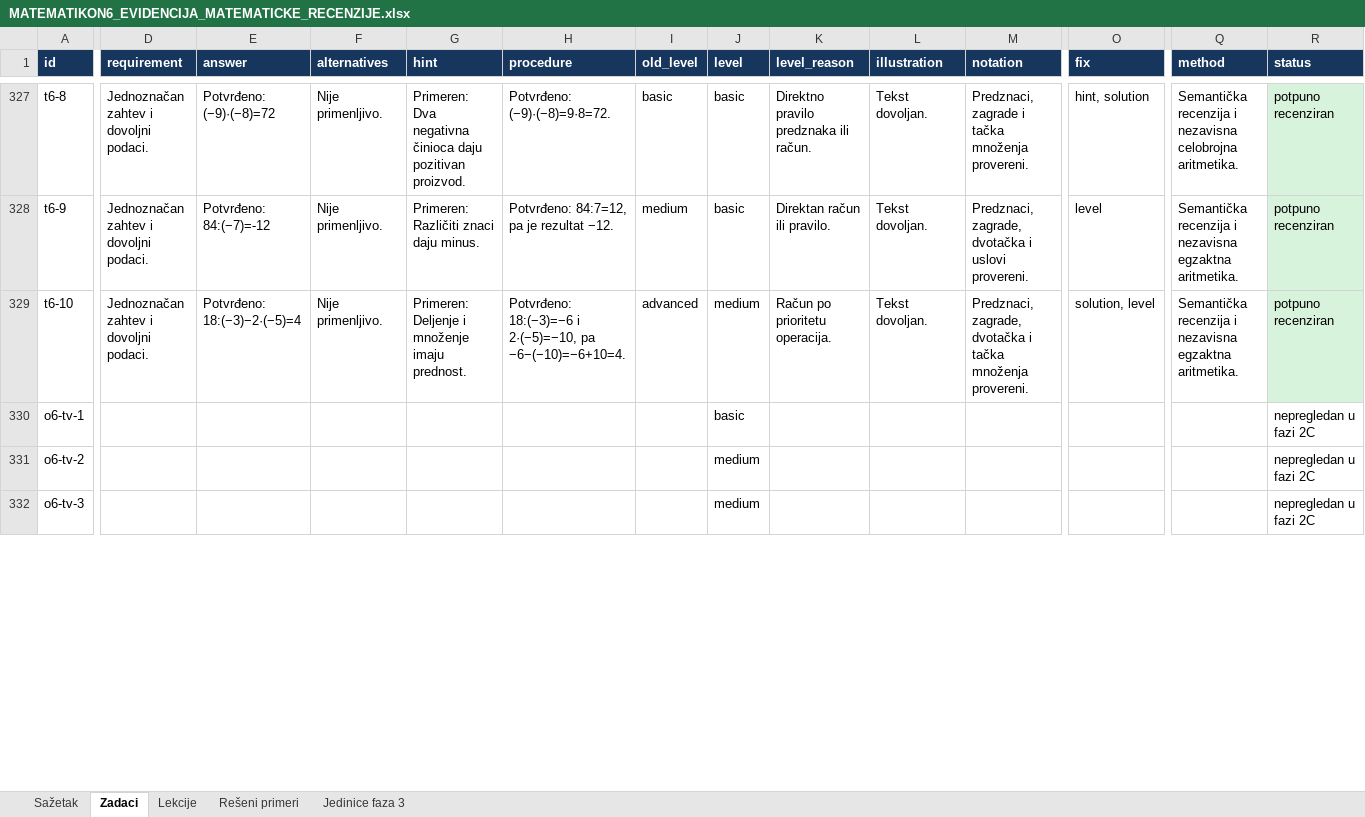
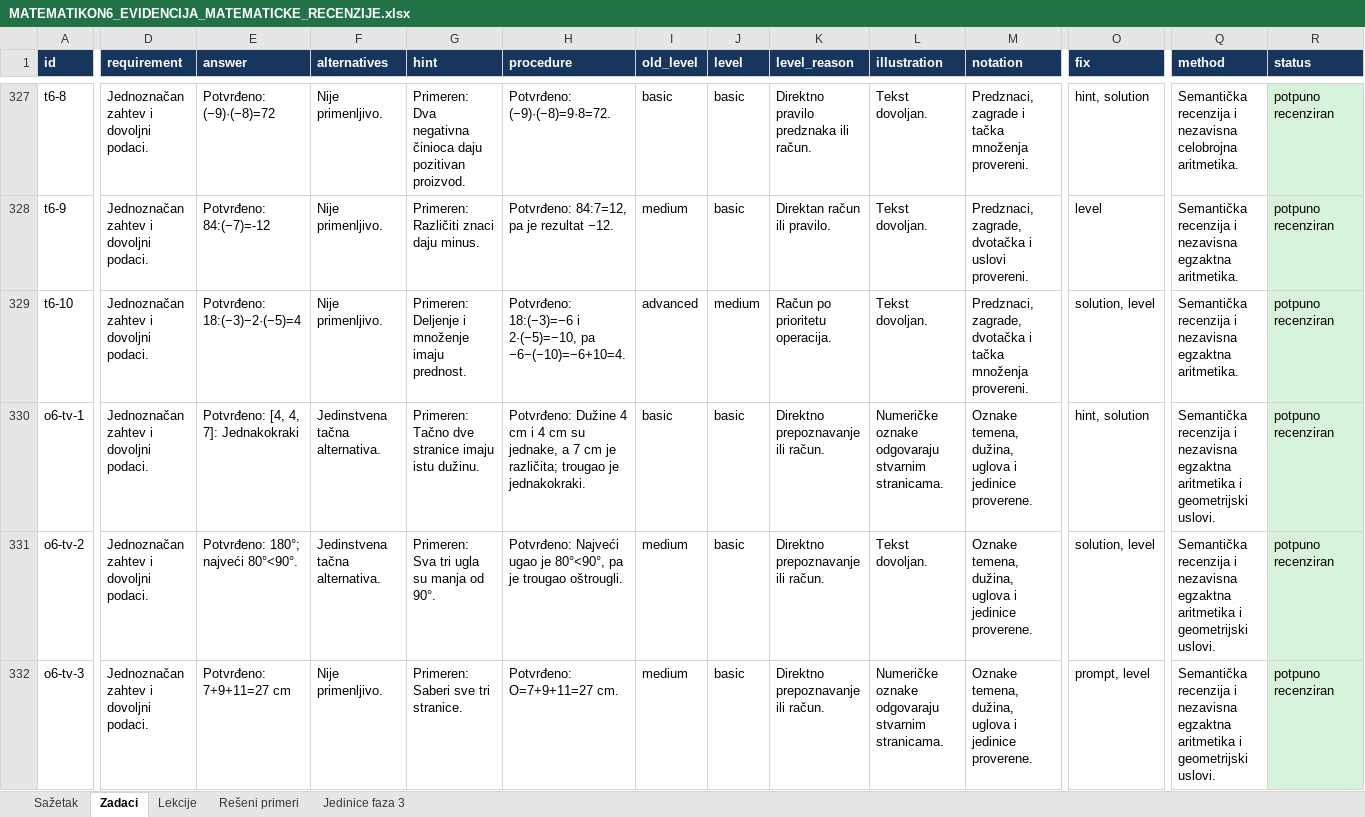
Before and after one commit to Milosprofessor/matematikon6-8, an Excel workbook: MATEMATIKON6_EVIDENCIJA_MATEMATICKE_RECENZIJE.xlsx, sheet Zadaci, drawn as a sheet; only a part is shown, gaps mark what is left out; values as stored, in another font and other column widths than the file's, no borders; table styles not drawn; the diff covers the shown part only; the diff names each change by its address in the sheet, - before the commit and + after, or states it on an @@ line.

```diff
--- a/MATEMATIKON6_EVIDENCIJA_MATEMATICKE_RECENZIJE.xlsx (sheet Zadaci)
+++ b/MATEMATIKON6_EVIDENCIJA_MATEMATICKE_RECENZIJE.xlsx (sheet Zadaci)
-D330:D332 (requirement): (empty)
+D330:D332 (requirement): Jednoznačan zahtev i dovoljni podaci.
-E330 (answer): (empty)
+E330 (answer): Potvrđeno: [4, 4, 7]: Jednakokraki
-F330:F331 (alternatives): (empty)
+F330:F331 (alternatives): Jedinstvena tačna alternativa.
-G330 (hint): (empty)
+G330 (hint): Primeren: Tačno dve stranice imaju istu dužinu.
-H330 (procedure): (empty)
+H330 (procedure): Potvrđeno: Dužine 4 cm i 4 cm su jednake, a 7 cm je različita; trougao je jednakokraki.
-I330 (old_level): (empty)
+I330 (old_level): basic
-K330:K332 (level_reason): (empty)
+K330:K332 (level_reason): Direktno prepoznavanje ili račun.
-L330 (illustration): (empty)
+L330 (illustration): Numeričke oznake odgovaraju stvarnim stranicama.
-M330:M332 (notation): (empty)
+M330:M332 (notation): Oznake temena, dužina, uglova i jedinice proverene.
-O330 (fix): (empty)
+O330 (fix): hint, solution
-Q330:Q332 (method): (empty)
+Q330:Q332 (method): Semantička recenzija i nezavisna egzaktna aritmetika i geometrijski uslovi.
-R330:R332 (status): nepregledan u fazi 2C
+R330:R332 (status): potpuno recenziran
-R330:R332 fill: none
+R330:R332 fill: #D8F3DC
-E331 (answer): (empty)
+E331 (answer): Potvrđeno: 180°; najveći 80°<90°.
-G331 (hint): (empty)
+G331 (hint): Primeren: Sva tri ugla su manja od 90°.
-H331 (procedure): (empty)
+H331 (procedure): Potvrđeno: Najveći ugao je 80°<90°, pa je trougao oštrougli.
-I331:I332 (old_level): (empty)
+I331:I332 (old_level): medium
-J331:J332 (level): medium
+J331:J332 (level): basic
-L331 (illustration): (empty)
+L331 (illustration): Tekst dovoljan.
-O331 (fix): (empty)
+O331 (fix): solution, level
-E332 (answer): (empty)
+E332 (answer): Potvrđeno: 7+9+11=27 cm
-F332 (alternatives): (empty)
+F332 (alternatives): Nije primenljivo.
-G332 (hint): (empty)
+G332 (hint): Primeren: Saberi sve tri stranice.
-H332 (procedure): (empty)
+H332 (procedure): Potvrđeno: O=7+9+11=27 cm.
-L332 (illustration): (empty)
+L332 (illustration): Numeričke oznake odgovaraju stvarnim stranicama.
-O332 (fix): (empty)
+O332 (fix): prompt, level
```
Also changed, not shown: 239 edited cells and cell formats elsewhere in this sheet, sheet Jedinice faza 3, sheet Rešeni primeri, sheet Sažetak, sheet Lekcije, MATEMATIKON6_8_MATRICA_NASTAVNIH_ISHODA_FAZA_2.xlsx, MATEMATIKON6_8_REGISTAR_GRESAKA_FAZA_2.xlsx, 42 other files.
